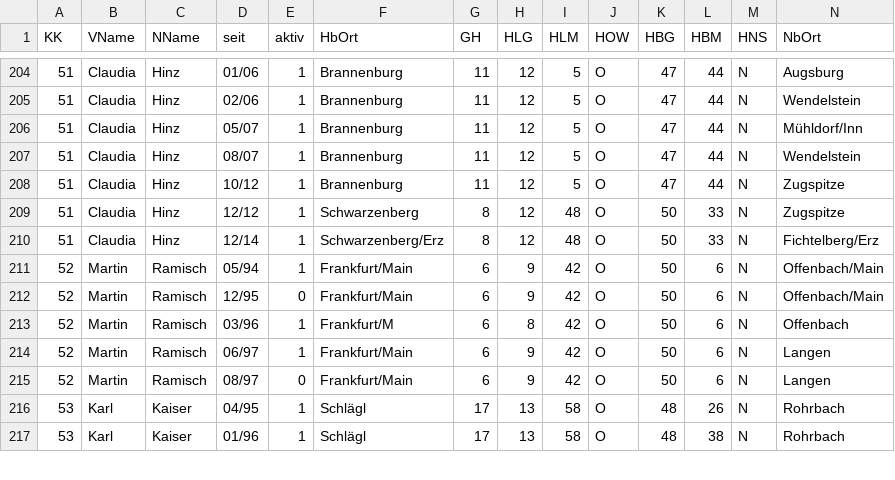
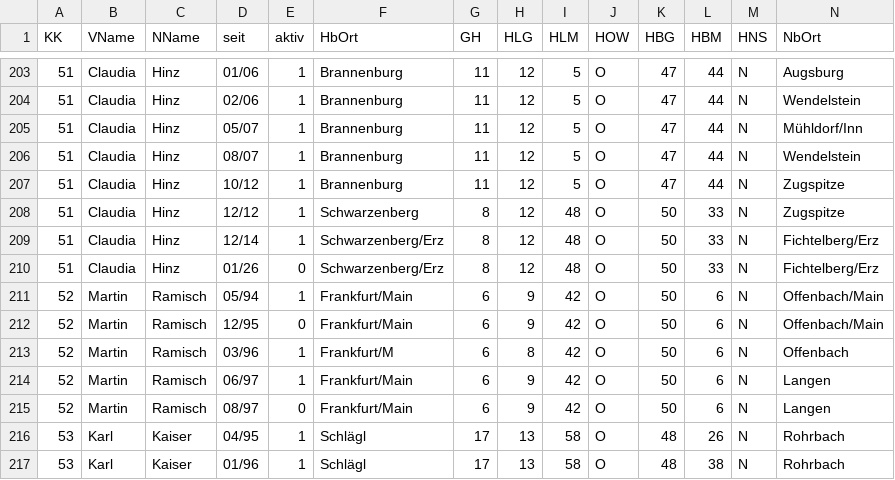
Before and after one commit to Molau/HALOpy, a CSV file: resources/halobeo.csv, drawn as a sheet; only a part is shown, gaps mark what is left out; rows hold the shown columns only; the diff covers the shown part only; the diff names each change by its address in the sheet, - before the commit and + after, or states it on an @@ line.

```diff
--- a/resources/halobeo.csv
+++ b/resources/halobeo.csv
+row 210: 51 | Claudia | Hinz | 01/26 | 0 | Schwarzenberg/Erz | 8 | 12 | 48 | O | 50 | 33 | N | Fichtelberg/Erz
```
Also changed, not shown: 3 added rows, 4 removed rows and 2 edited cells elsewhere in this file, 3 other files.
